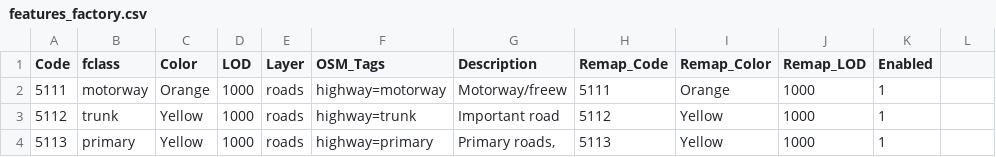
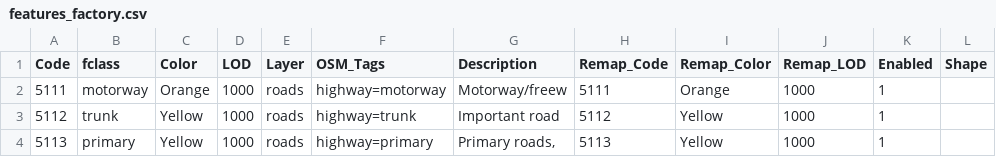
Before and after one commit to purrrock/dtg1-map-tools, a CSV file: features_factory.csv, drawn as a sheet; only a part is shown; the diff names each change by its address in the sheet, - before the commit and + after, or states it on an @@ line.

```diff
--- a/features_factory.csv
+++ b/features_factory.csv
-L1: (empty)
+L1: Shape
```
Also changed, not shown: features.csv, 1 other file.
